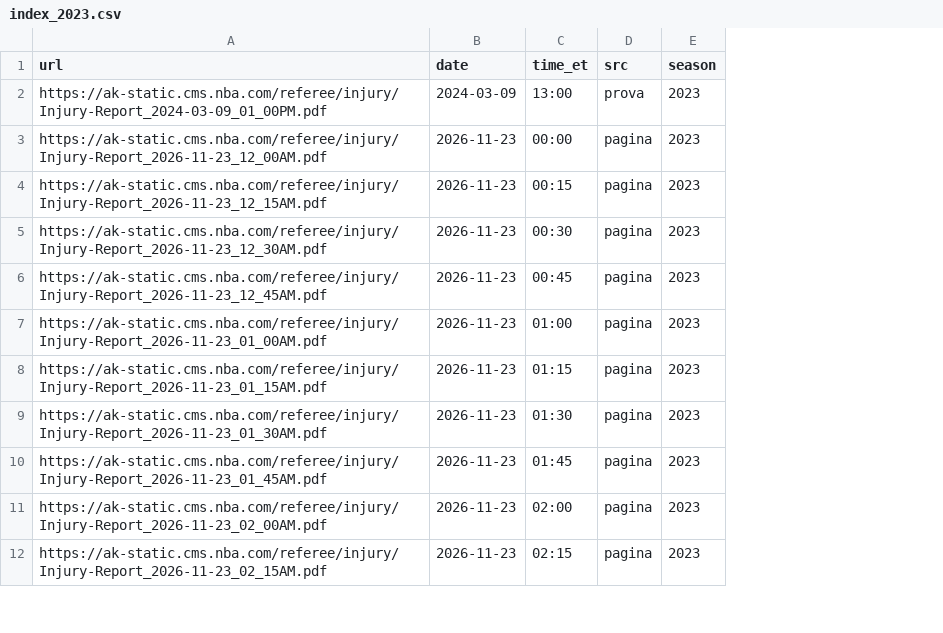
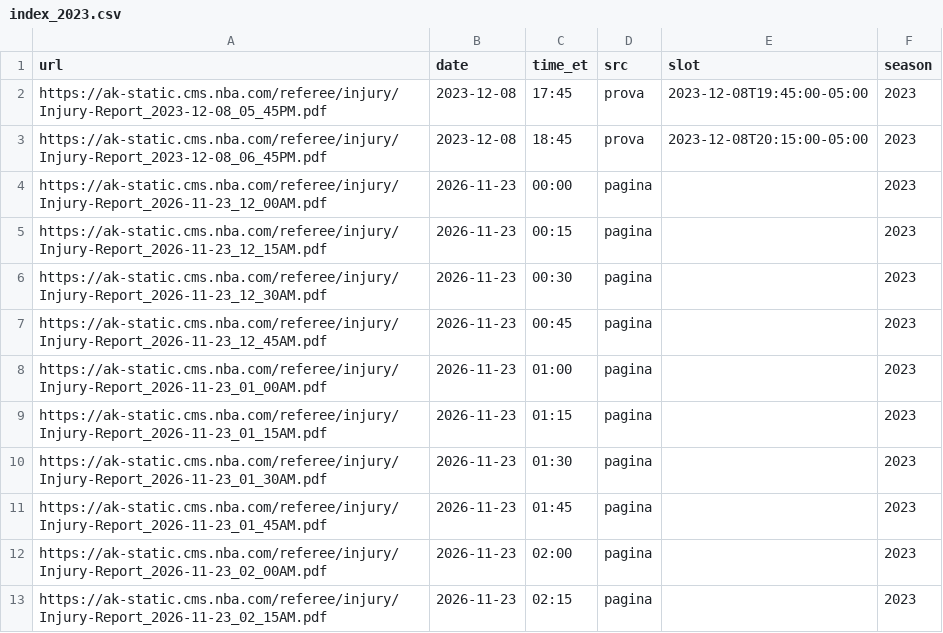
Before and after one commit to roystormfm-beep/nbaPRE, a CSV file: data/external/injury/index_2023.csv, drawn as a sheet; only a part is shown; addresses are those after the commit; the diff names each change by its address in the sheet, - before the commit and + after, or states it on an @@ line.

```diff
--- a/data/external/injury/index_2023.csv
+++ b/data/external/injury/index_2023.csv
+column E (slot), row 2: 2023-12-08T19:45:00-05:00
-A2 (url): https://ak-static.cms.nba.com/referee/injury/Injury-Report_2024-03-09_01_00PM.pdf
+A2 (url): https://ak-static.cms.nba.com/referee/injury/Injury-Report_2023-12-08_05_45PM.pdf
-B2 (date): 2024-03-09
+B2 (date): 2023-12-08
-C2 (time_et): 13:00
+C2 (time_et): 17:45
+row 3: https://ak-static.cms.nba.com/referee/injury/Injury-Report_2023-12-08_06_45PM.pdf | 2023-12-08 | 18:45 | prova | 2023-12-08T20:15:00-05:00 | 2023
```
Also changed, not shown: data/external/injury/index_2019.csv, data/external/injury/index_2025.csv, 1 other file.
